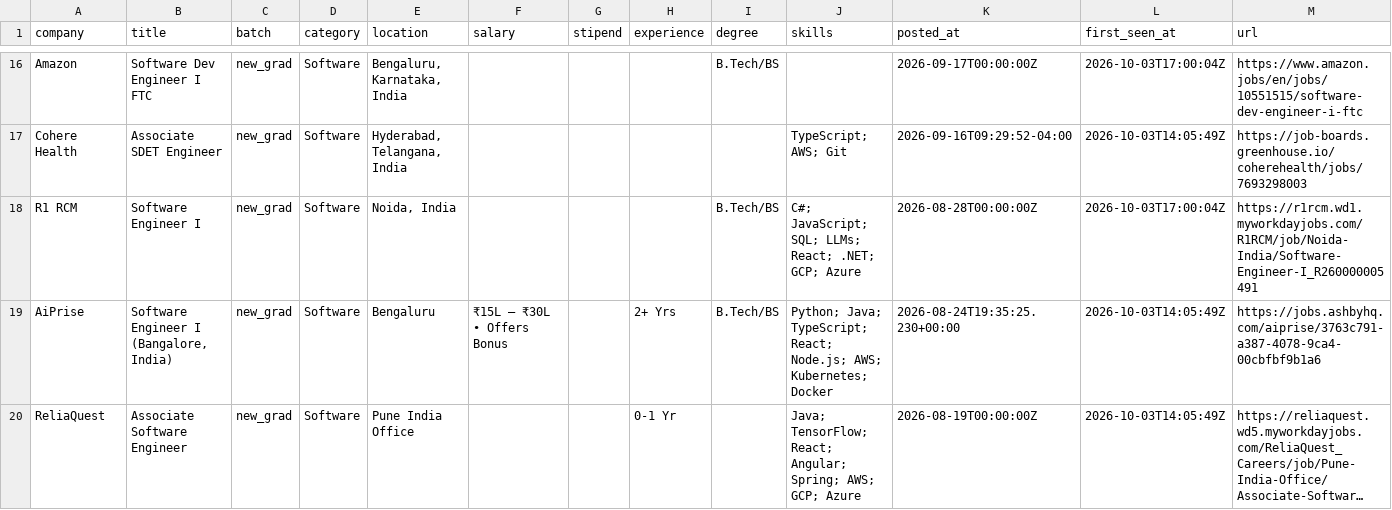
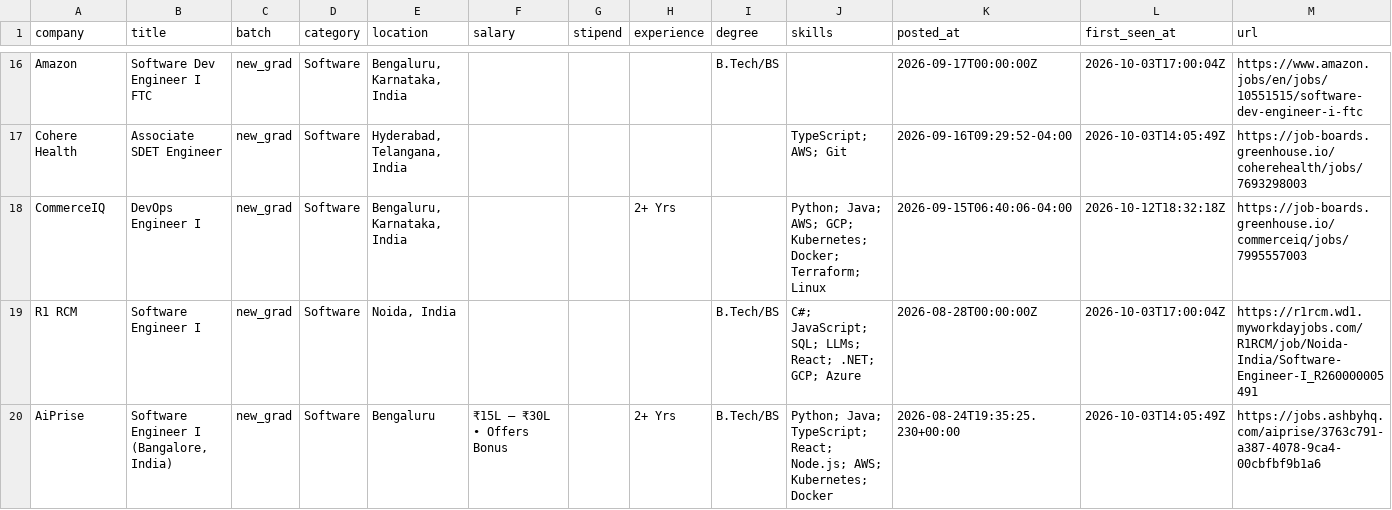
Before and after one commit to Rohan-droid7341/job-for-freshers, a CSV file: data/jobs.csv, drawn as a sheet; only a part is shown, gaps mark what is left out; the shorter side is filled out with more unchanged rows; long unchanged cells end in ….

```diff
--- a/data/jobs.csv
+++ b/data/jobs.csv
@@ -17,2 +17,3 @@ Amazon,Software Dev Engineer I FTC,new_grad,Software,"Bengaluru, Karnataka, Indi
 Cohere Health,Associate SDET Engineer,new_grad,Software,"Hyderabad, Telangana, India",,,,,TypeScript; AWS; Git,2026-09-16T09:29:52-04:00,2026-10-03T14:05:49Z,https://job-boards.greenhouse.io/coherehealth/jobs/7693298003
+CommerceIQ,DevOps Engineer I,new_grad,Software,"Bengaluru, Karnataka, India",,,2+ Yrs,,Python; Java; AWS; GCP; Kubernetes; Docker; Terraform; Linux,2026-09-15T06:40:06-04:00,2026-10-12T18:32:18Z,https://job-boards.greenhouse.io/commerceiq/jobs/7995557003
 R1 RCM,Software Engineer I,new_grad,Software,"Noida, India",,,,B.Tech/BS,C#; JavaScript; SQL; LLMs; React; .NET; GCP; Azure,2026-08-28T00:00:00Z,2026-10-03T17:00:04Z,https://r1rcm.wd1.myworkdayjobs.com/R1RCM/job/Noida-India/Software-Engineer-I_R260000005491
```
Also changed, not shown: 14 other files.
